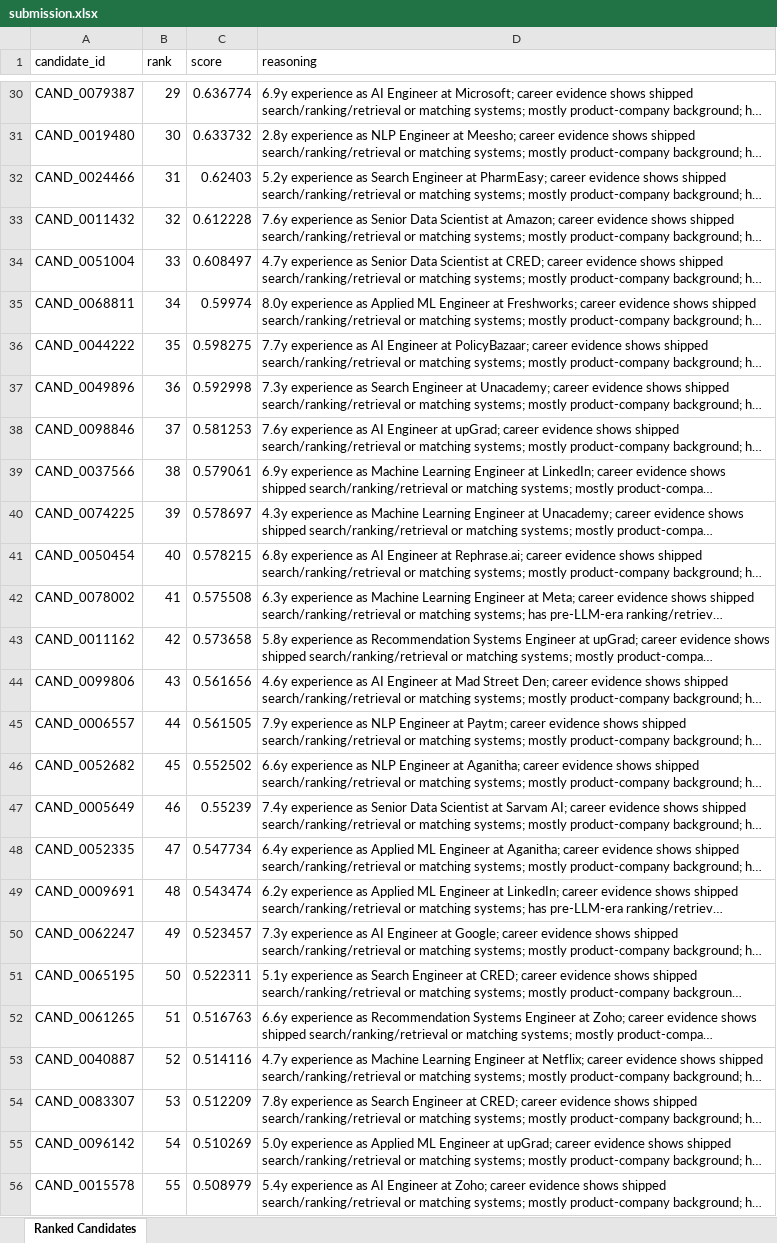
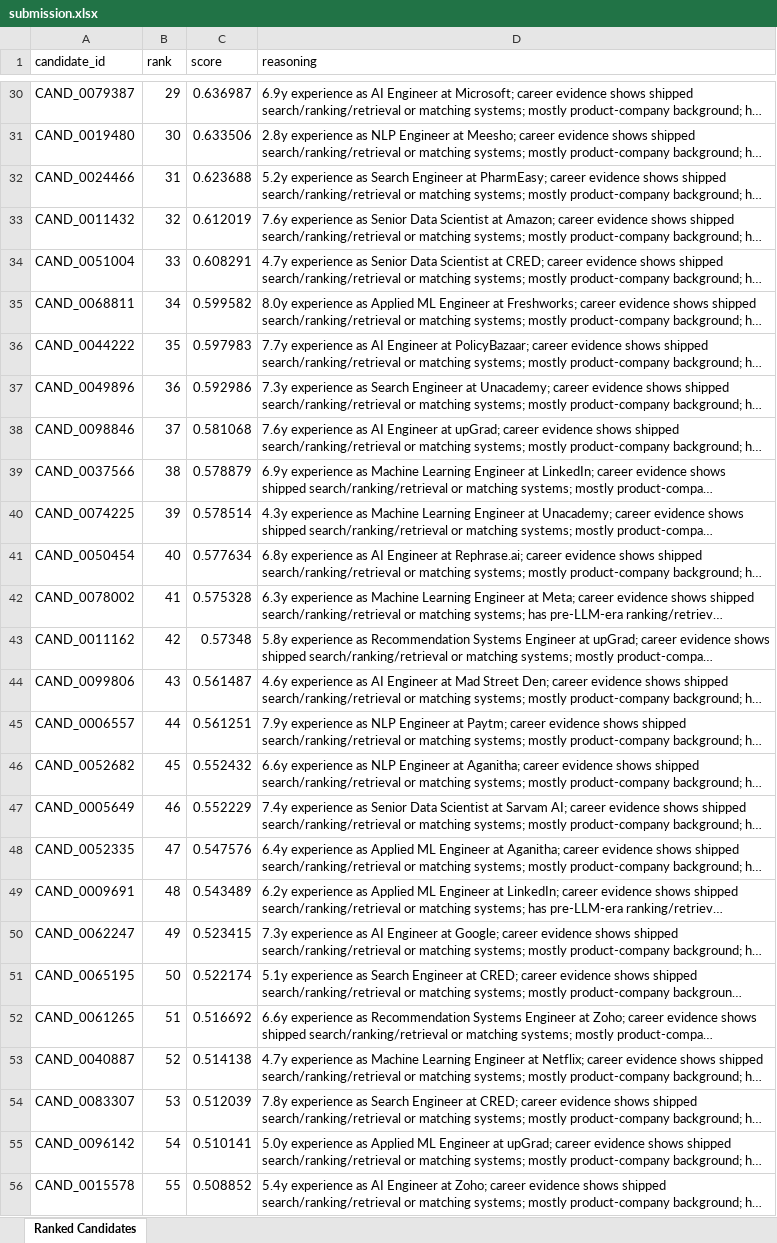
Before and after one commit to gsathvik73-afk/redrob, an Excel workbook: submission.xlsx, sheet Ranked Candidates, drawn as a sheet; only a part is shown, gaps mark what is left out; long unchanged cells end in …; values as stored, in another font and other column widths than the file's, no borders; the diff covers the shown part only; the diff names each change by its address in the sheet, - before the commit and + after, or states it on an @@ line.

```diff
--- a/submission.xlsx (sheet Ranked Candidates)
+++ b/submission.xlsx (sheet Ranked Candidates)
-C30 (score): 0.636774
+C30 (score): 0.636987
-C31 (score): 0.633732
+C31 (score): 0.633506
-C32 (score): 0.62403
+C32 (score): 0.623688
-C33 (score): 0.612228
+C33 (score): 0.612019
-C34 (score): 0.608497
+C34 (score): 0.608291
-C35 (score): 0.59974
+C35 (score): 0.599582
-C36 (score): 0.598275
+C36 (score): 0.597983
-C37 (score): 0.592998
+C37 (score): 0.592986
-C38 (score): 0.581253
+C38 (score): 0.581068
-C39 (score): 0.579061
+C39 (score): 0.578879
-C40 (score): 0.578697
+C40 (score): 0.578514
-C41 (score): 0.578215
+C41 (score): 0.577634
-C42 (score): 0.575508
+C42 (score): 0.575328
-C43 (score): 0.573658
+C43 (score): 0.57348
-C44 (score): 0.561656
+C44 (score): 0.561487
-C45 (score): 0.561505
+C45 (score): 0.561251
-C46 (score): 0.552502
+C46 (score): 0.552432
-C47 (score): 0.55239
+C47 (score): 0.552229
-C48 (score): 0.547734
+C48 (score): 0.547576
-C49 (score): 0.543474
+C49 (score): 0.543489
-C50 (score): 0.523457
+C50 (score): 0.523415
-C51 (score): 0.522311
+C51 (score): 0.522174
-C52 (score): 0.516763
+C52 (score): 0.516692
-C53 (score): 0.514116
+C53 (score): 0.514138
-C54 (score): 0.512209
+C54 (score): 0.512039
-C55 (score): 0.510269
+C55 (score): 0.510141
-C56 (score): 0.508979
+C56 (score): 0.508852
```
Also changed, not shown: 1 added row, 1 removed row and 71 edited cells elsewhere in this sheet, 5 other files.
